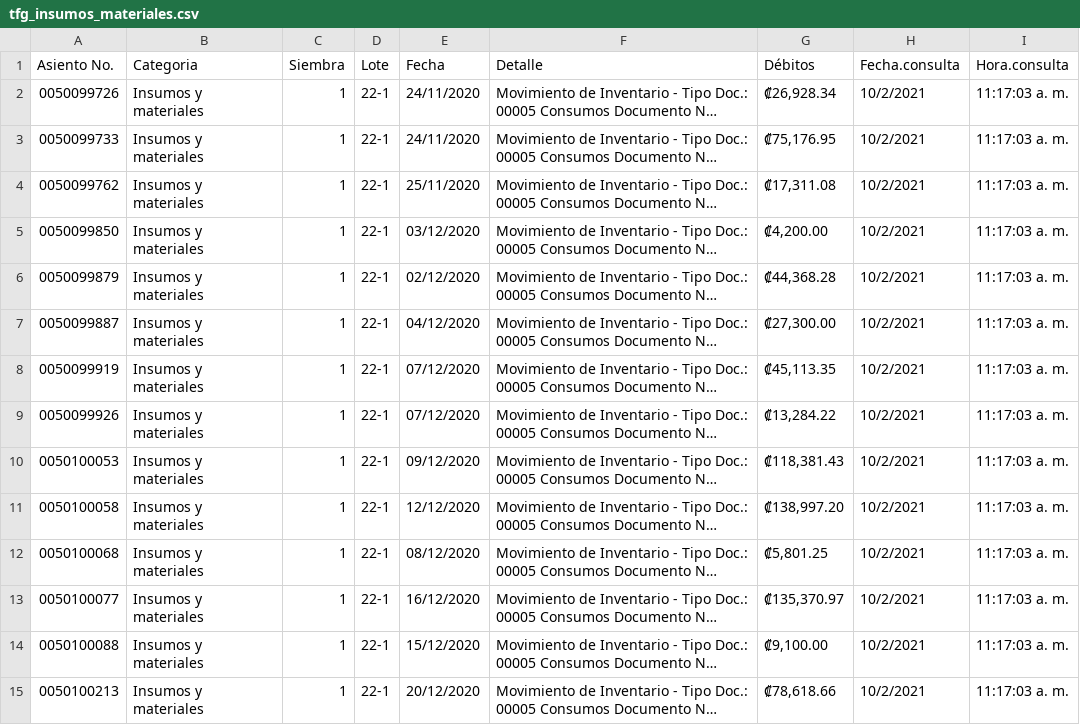
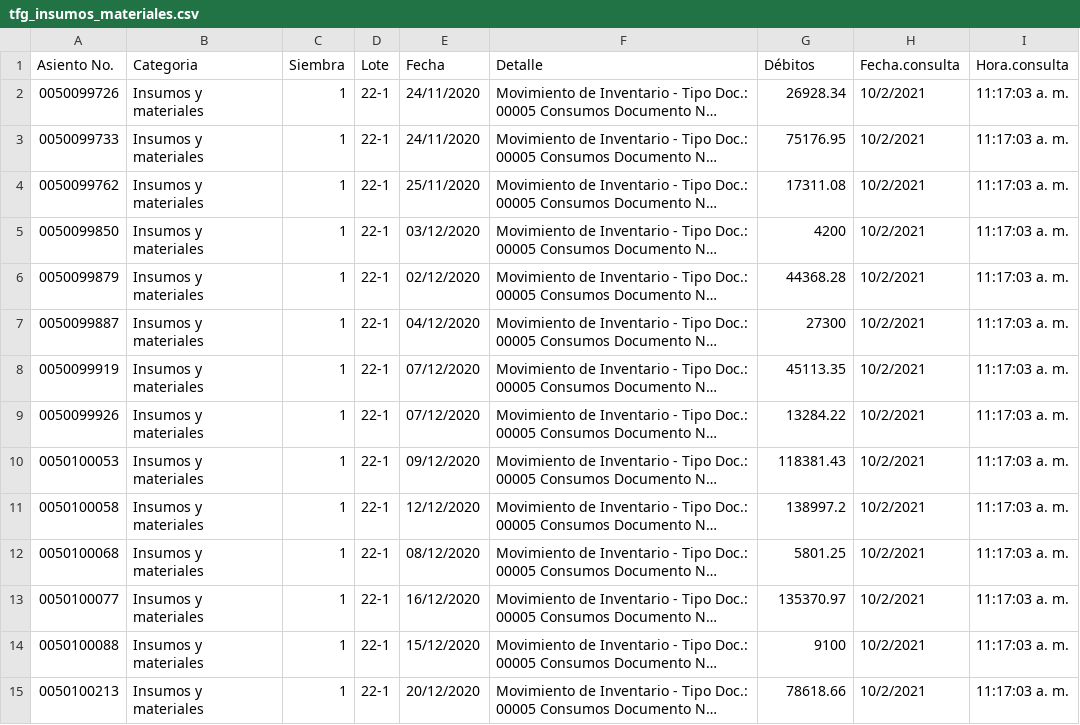
Before and after one commit to escalante-cr/TFG_datos_insumos_mano_de_obra_ingresos_calidad, a CSV file: tfg_insumos_materiales.csv, drawn as a sheet; only a part is shown; long unchanged cells end in …; the diff covers the shown part only; the diff names each change by its address in the sheet, - before the commit and + after, or states it on an @@ line.

Commit message:
Update tfg_insumos_materiales.csv
Se eliminaron los caracteres de moneda.

```diff
--- a/tfg_insumos_materiales.csv
+++ b/tfg_insumos_materiales.csv
-G2 (Débitos): ₡26,928.34
+G2 (Débitos): 26928.34
-G3 (Débitos): ₡75,176.95
+G3 (Débitos): 75176.95
-G4 (Débitos): ₡17,311.08
+G4 (Débitos): 17311.08
-G5 (Débitos): ₡4,200.00
+G5 (Débitos): 4200
-G6 (Débitos): ₡44,368.28
+G6 (Débitos): 44368.28
-G7 (Débitos): ₡27,300.00
+G7 (Débitos): 27300
-G8 (Débitos): ₡45,113.35
+G8 (Débitos): 45113.35
-G9 (Débitos): ₡13,284.22
+G9 (Débitos): 13284.22
-G10 (Débitos): ₡118,381.43
+G10 (Débitos): 118381.43
-G11 (Débitos): ₡138,997.20
+G11 (Débitos): 138997.2
-G12 (Débitos): ₡5,801.25
+G12 (Débitos): 5801.25
-G13 (Débitos): ₡135,370.97
+G13 (Débitos): 135370.97
-G14 (Débitos): ₡9,100.00
+G14 (Débitos): 9100
-G15 (Débitos): ₡78,618.66
+G15 (Débitos): 78618.66
```
Also changed, not shown: 146 edited cells elsewhere in this file.
